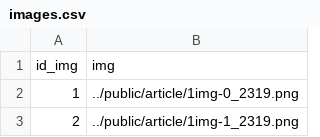
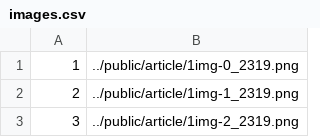
Before and after one commit to BabsDem/Blog_aux_quatre_coins, a CSV file: outils/images.csv, drawn as a sheet; only a part is shown; the shorter side is filled out with more unchanged rows; the diff names each change by its address in the sheet, - before the commit and + after, or states it on an @@ line.

```diff
--- a/outils/images.csv
+++ b/outils/images.csv
-row 1: id_img | img
```
Also changed, not shown: outils/articles.csv, outils/relation_articles_images.csv, 21 other files.
